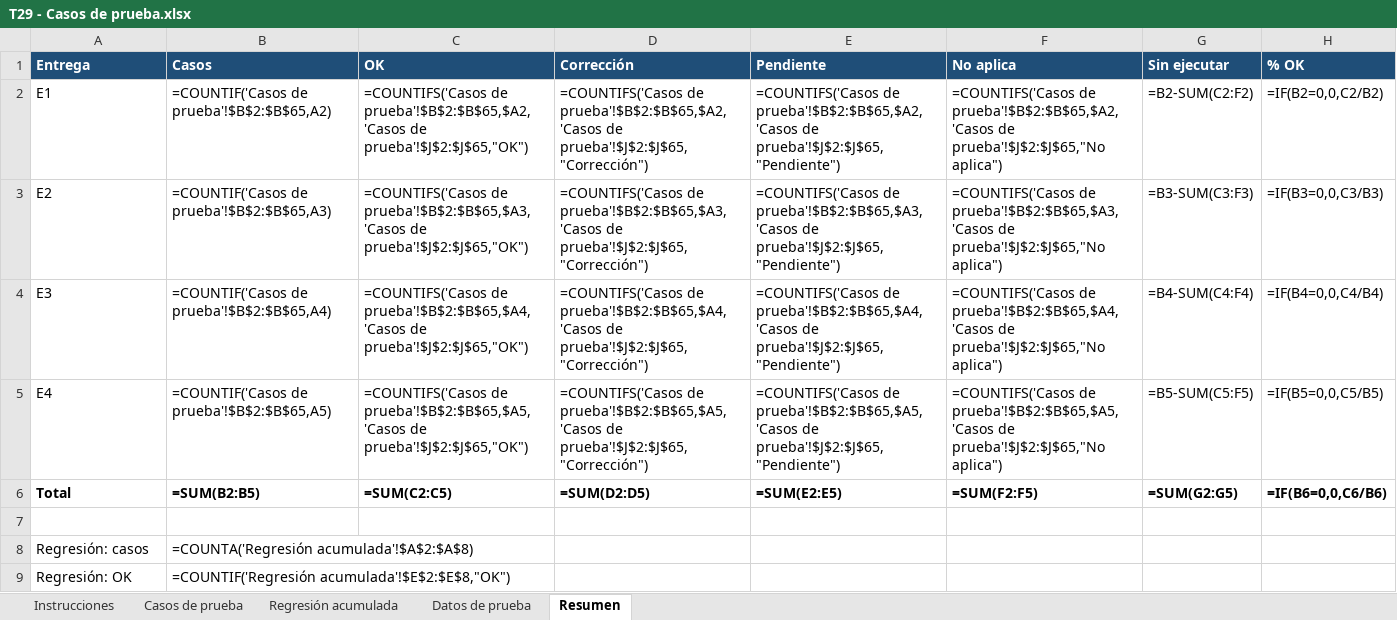
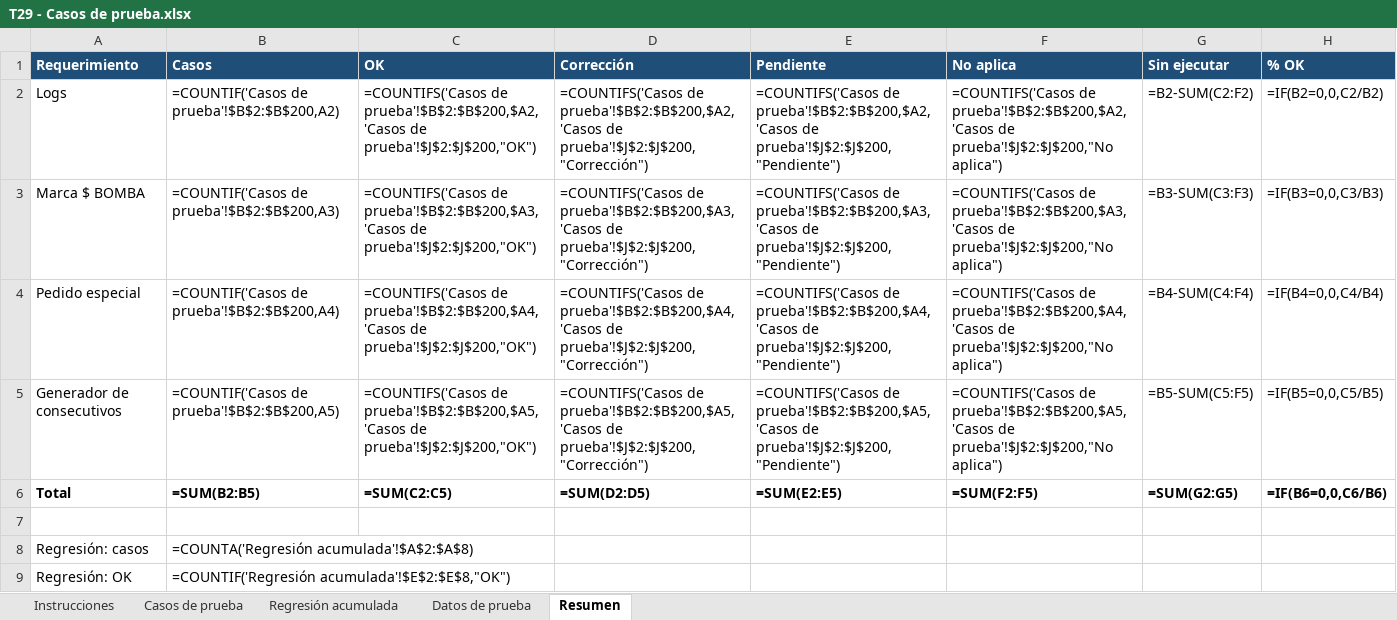
Before and after one commit to ardc2440/AldebaranWEB, an Excel workbook: documentos/2026-10-20 RQM Complemento de Modúlo de consulta de logs/T29 - Casos de prueba.xlsx, sheet Resumen, drawn as a sheet; values as stored, in another font and other column widths than the file's, no borders; formulas without a stored value are shown as written; the diff names each change by its address in the sheet, - before the commit and + after, or states it on an @@ line.

```diff
--- a/documentos/2026-10-20 RQM Complemento de Modúlo de consulta de logs/T29 - Casos de prueba.xlsx (sheet Resumen)
+++ b/documentos/2026-10-20 RQM Complemento de Modúlo de consulta de logs/T29 - Casos de prueba.xlsx (sheet Resumen)
-A1: Entrega
+A1: Requerimiento
-A2 (Requerimiento): E1
+A2 (Requerimiento): Logs
-B2 (Casos): =COUNTIF('Casos de prueba'!$B$2:$B$65,A2)
+B2 (Casos): =COUNTIF('Casos de prueba'!$B$2:$B$200,A2)
-C2 (OK): =COUNTIFS('Casos de prueba'!$B$2:$B$65,$A2,'Casos de prueba'!$J$2:$J$65,"OK")
+C2 (OK): =COUNTIFS('Casos de prueba'!$B$2:$B$200,$A2,'Casos de prueba'!$J$2:$J$200,"OK")
-D2 (Corrección): =COUNTIFS('Casos de prueba'!$B$2:$B$65,$A2,'Casos de prueba'!$J$2:$J$65,"Corrección")
+D2 (Corrección): =COUNTIFS('Casos de prueba'!$B$2:$B$200,$A2,'Casos de prueba'!$J$2:$J$200,"Corrección")
-E2 (Pendiente): =COUNTIFS('Casos de prueba'!$B$2:$B$65,$A2,'Casos de prueba'!$J$2:$J$65,"Pendiente")
+E2 (Pendiente): =COUNTIFS('Casos de prueba'!$B$2:$B$200,$A2,'Casos de prueba'!$J$2:$J$200,"Pendiente")
-F2 (No aplica): =COUNTIFS('Casos de prueba'!$B$2:$B$65,$A2,'Casos de prueba'!$J$2:$J$65,"No aplica")
+F2 (No aplica): =COUNTIFS('Casos de prueba'!$B$2:$B$200,$A2,'Casos de prueba'!$J$2:$J$200,"No aplica")
-A3 (Requerimiento): E2
+A3 (Requerimiento): Marca $ BOMBA
-B3 (Casos): =COUNTIF('Casos de prueba'!$B$2:$B$65,A3)
+B3 (Casos): =COUNTIF('Casos de prueba'!$B$2:$B$200,A3)
-C3 (OK): =COUNTIFS('Casos de prueba'!$B$2:$B$65,$A3,'Casos de prueba'!$J$2:$J$65,"OK")
+C3 (OK): =COUNTIFS('Casos de prueba'!$B$2:$B$200,$A3,'Casos de prueba'!$J$2:$J$200,"OK")
-D3 (Corrección): =COUNTIFS('Casos de prueba'!$B$2:$B$65,$A3,'Casos de prueba'!$J$2:$J$65,"Corrección")
+D3 (Corrección): =COUNTIFS('Casos de prueba'!$B$2:$B$200,$A3,'Casos de prueba'!$J$2:$J$200,"Corrección")
-E3 (Pendiente): =COUNTIFS('Casos de prueba'!$B$2:$B$65,$A3,'Casos de prueba'!$J$2:$J$65,"Pendiente")
+E3 (Pendiente): =COUNTIFS('Casos de prueba'!$B$2:$B$200,$A3,'Casos de prueba'!$J$2:$J$200,"Pendiente")
-F3 (No aplica): =COUNTIFS('Casos de prueba'!$B$2:$B$65,$A3,'Casos de prueba'!$J$2:$J$65,"No aplica")
+F3 (No aplica): =COUNTIFS('Casos de prueba'!$B$2:$B$200,$A3,'Casos de prueba'!$J$2:$J$200,"No aplica")
-A4 (Requerimiento): E3
+A4 (Requerimiento): Pedido especial
-B4 (Casos): =COUNTIF('Casos de prueba'!$B$2:$B$65,A4)
+B4 (Casos): =COUNTIF('Casos de prueba'!$B$2:$B$200,A4)
-C4 (OK): =COUNTIFS('Casos de prueba'!$B$2:$B$65,$A4,'Casos de prueba'!$J$2:$J$65,"OK")
+C4 (OK): =COUNTIFS('Casos de prueba'!$B$2:$B$200,$A4,'Casos de prueba'!$J$2:$J$200,"OK")
-D4 (Corrección): =COUNTIFS('Casos de prueba'!$B$2:$B$65,$A4,'Casos de prueba'!$J$2:$J$65,"Corrección")
+D4 (Corrección): =COUNTIFS('Casos de prueba'!$B$2:$B$200,$A4,'Casos de prueba'!$J$2:$J$200,"Corrección")
-E4 (Pendiente): =COUNTIFS('Casos de prueba'!$B$2:$B$65,$A4,'Casos de prueba'!$J$2:$J$65,"Pendiente")
+E4 (Pendiente): =COUNTIFS('Casos de prueba'!$B$2:$B$200,$A4,'Casos de prueba'!$J$2:$J$200,"Pendiente")
-F4 (No aplica): =COUNTIFS('Casos de prueba'!$B$2:$B$65,$A4,'Casos de prueba'!$J$2:$J$65,"No aplica")
+F4 (No aplica): =COUNTIFS('Casos de prueba'!$B$2:$B$200,$A4,'Casos de prueba'!$J$2:$J$200,"No aplica")
-A5 (Requerimiento): E4
+A5 (Requerimiento): Generador de consecutivos
-B5 (Casos): =COUNTIF('Casos de prueba'!$B$2:$B$65,A5)
+B5 (Casos): =COUNTIF('Casos de prueba'!$B$2:$B$200,A5)
-C5 (OK): =COUNTIFS('Casos de prueba'!$B$2:$B$65,$A5,'Casos de prueba'!$J$2:$J$65,"OK")
+C5 (OK): =COUNTIFS('Casos de prueba'!$B$2:$B$200,$A5,'Casos de prueba'!$J$2:$J$200,"OK")
-D5 (Corrección): =COUNTIFS('Casos de prueba'!$B$2:$B$65,$A5,'Casos de prueba'!$J$2:$J$65,"Corrección")
+D5 (Corrección): =COUNTIFS('Casos de prueba'!$B$2:$B$200,$A5,'Casos de prueba'!$J$2:$J$200,"Corrección")
-E5 (Pendiente): =COUNTIFS('Casos de prueba'!$B$2:$B$65,$A5,'Casos de prueba'!$J$2:$J$65,"Pendiente")
+E5 (Pendiente): =COUNTIFS('Casos de prueba'!$B$2:$B$200,$A5,'Casos de prueba'!$J$2:$J$200,"Pendiente")
-F5 (No aplica): =COUNTIFS('Casos de prueba'!$B$2:$B$65,$A5,'Casos de prueba'!$J$2:$J$65,"No aplica")
+F5 (No aplica): =COUNTIFS('Casos de prueba'!$B$2:$B$200,$A5,'Casos de prueba'!$J$2:$J$200,"No aplica")
```
Also changed, not shown: sheet Casos de prueba, sheet Regresión acumulada, sheet Instrucciones.
